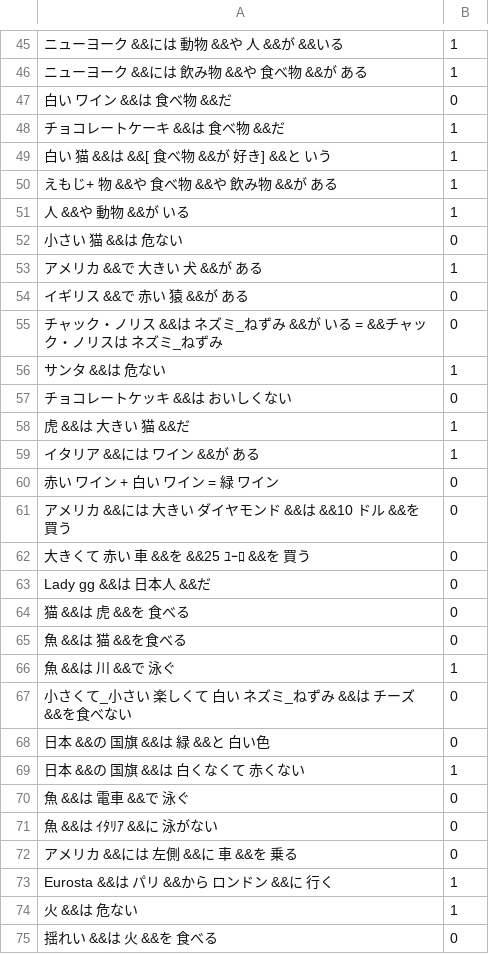
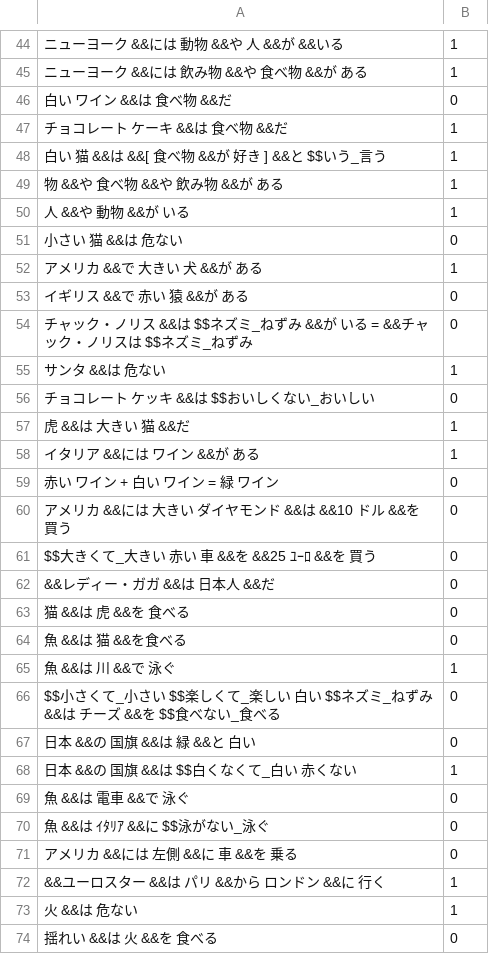
Before and after one commit to DrDru/emoquizz, a CSV file: questions.csv, drawn as a sheet; only a part is shown, gaps mark what is left out; addresses are those after the commit; the diff covers the shown part only; the diff names each change by its address in the sheet, - before the commit and + after, or states it on an @@ line.

```diff
--- a/questions.csv
+++ b/questions.csv
-A47: チョコレートケーキ &&は 食べ物 &&だ
+A47: チョコレート ケーキ &&は 食べ物 &&だ
-A48: 白い 猫 &&は &&[ 食べ物 &&が 好き] &&と いう
+A48: 白い 猫 &&は &&[ 食べ物 &&が 好き ] &&と $$いう_言う
-A49: えもじ+ 物 &&や 食べ物 &&や 飲み物 &&が ある
+A49: 物 &&や 食べ物 &&や 飲み物 &&が ある
-A54: …&&は ネズミ_ねずみ &&が いる = &&チャック・ノリスは ネズミ_…
+A54: …&&は $$ネズミ_ねずみ &&が いる = &&チャック・ノリスは $$ネズミ_…
-A56: チョコレートケッキ &&は おいしくない
+A56: チョコレート ケッキ &&は $$おいしくない_おいしい
-A61: 大きくて 赤い 車 &&を &&25 ﾕｰﾛ &&を 買う
+A61: $$大きくて_大きい 赤い 車 &&を &&25 ﾕｰﾛ &&を 買う
-A62: Lady gg &&は 日本人 &&だ
+A62: &&レディー・ガガ &&は 日本人 &&だ
-A66: 小さくて_小さい 楽しくて 白い ネズミ_ねずみ &&は チーズ &&を食べない
+A66: $$小さくて_小さい $$楽しくて_楽しい 白い $$ネズミ_ねずみ &&は チーズ &&を $$食べない_食べる
-A67: 日本 &&の 国旗 &&は 緑 &&と 白い色
+A67: 日本 &&の 国旗 &&は 緑 &&と 白い
-A68: 日本 &&の 国旗 &&は 白くなくて 赤くない
+A68: 日本 &&の 国旗 &&は $$白くなくて_白い 赤くない
-A70: 魚 &&は ｲﾀﾘｱ &&に 泳がない
+A70: 魚 &&は ｲﾀﾘｱ &&に $$泳がない_泳ぐ
-A72: Eurosta &&は パリ &&から ロンドン &&に 行く
+A72: &&ユーロスター &&は パリ &&から ロンドン &&に 行く
```
Also changed, not shown: 1 removed row and 29 edited cells elsewhere in this file, 3 other files.
